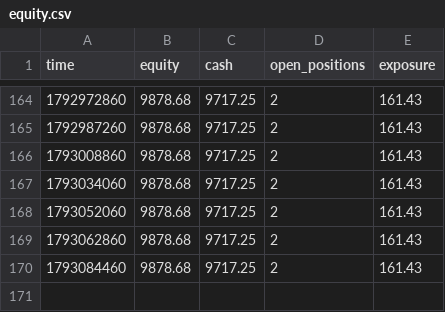
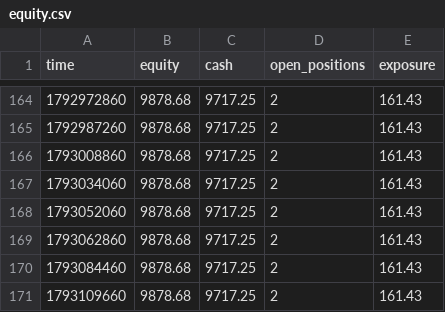
Before and after one commit to zoulei2000-ai/a08-paper, a CSV file: equity.csv, drawn as a sheet; only a part is shown, gaps mark what is left out.

```diff
--- a/equity.csv
+++ b/equity.csv
@@ -170 +170,2 @@ time,equity,cash,open_positions,exposure
 1793084460,9878.68,9717.25,2,161.43
+1793109660,9878.68,9717.25,2,161.43
```
Also changed, not shown: 2 other files.
